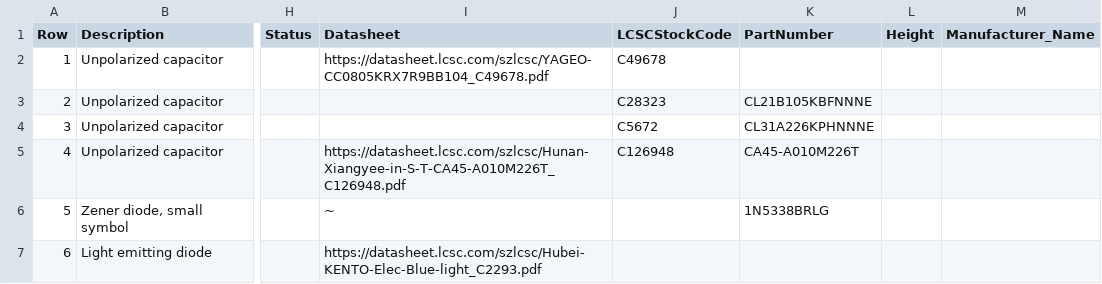
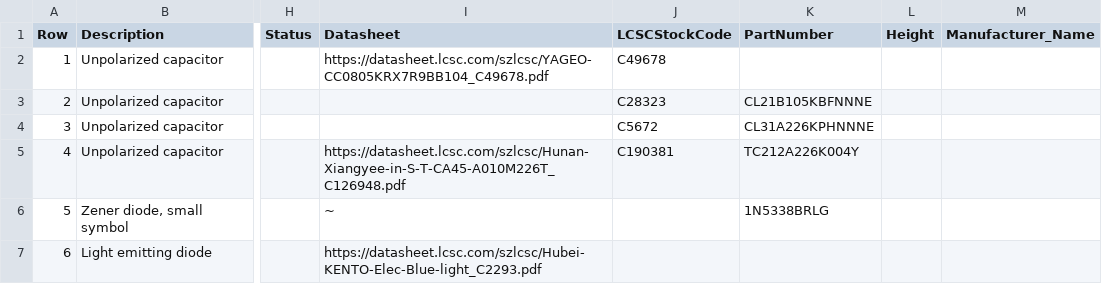
Before and after one commit to stuartpittaway/diyBMSv4, a CSV file: ControllerCircuit/export/ControllerCircuit-bom.csv, drawn as a sheet; only a part is shown, gaps mark what is left out; the diff names each change by its address in the sheet, - before the commit and + after, or states it on an @@ line.

```diff
--- a/ControllerCircuit/export/ControllerCircuit-bom.csv
+++ b/ControllerCircuit/export/ControllerCircuit-bom.csv
-J5 (LCSCStockCode): C126948
+J5 (LCSCStockCode): C190381
-K5 (PartNumber): CA45-A010M226T
+K5 (PartNumber): TC212A226K004Y
```
Also changed, not shown: ControllerCircuit/export/ControllerCircuit.csv, ControllerCircuit/export/ControllerCircuit_bom_jlc.csv, 16 other files.
